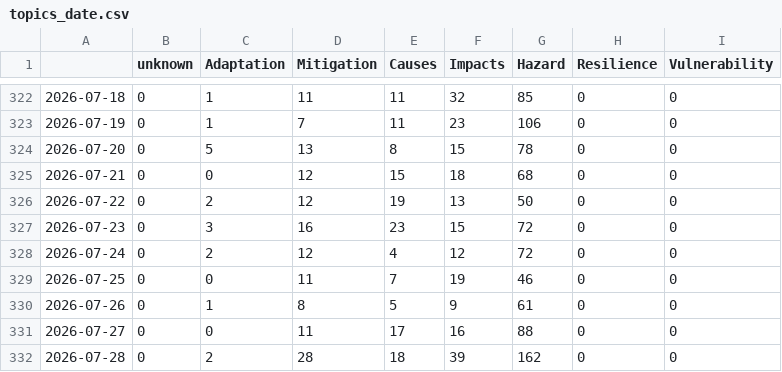
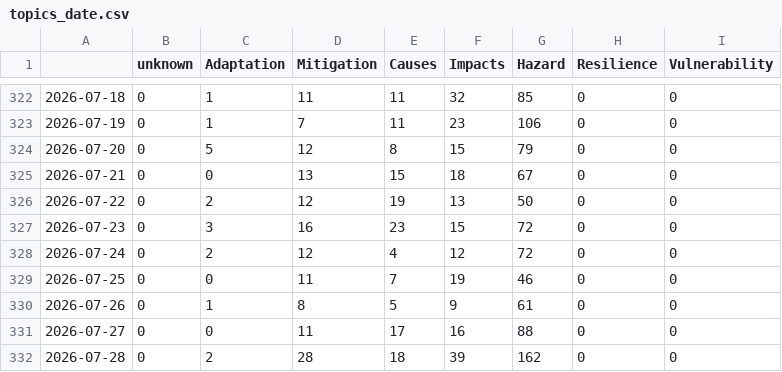
Before and after one commit to ms2329-news/collectionIsComing, a CSV file: csv/topics_date.csv, drawn as a sheet; only a part is shown, gaps mark what is left out.

```diff
--- a/csv/topics_date.csv
+++ b/csv/topics_date.csv
@@ -323,4 +323,4 @@
 2026-07-19,0,1,7,11,23,106,0,0
-2026-07-20,0,5,13,8,15,78,0,0
-2026-07-21,0,0,12,15,18,68,0,0
+2026-07-20,0,5,12,8,15,79,0,0
+2026-07-21,0,0,13,15,18,67,0,0
 2026-07-22,0,2,12,19,13,50,0,0
```
Also changed, not shown: 9 other files.
